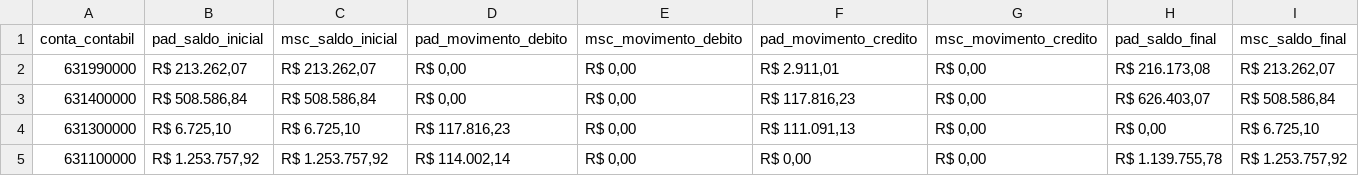
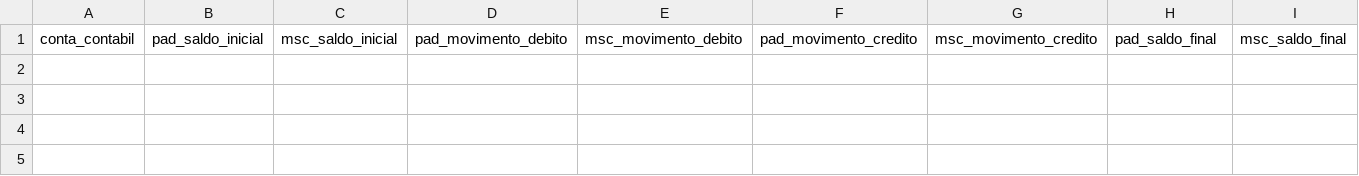
Before and after one commit to iddrs/msc-conferencia3, a CSV file: report/MscBalVerTest.csv, drawn as a sheet; only a part is shown; rows hold the shown columns only; the diff names each change by its address in the sheet, - before the commit and + after, or states it on an @@ line.

```diff
--- a/report/MscBalVerTest.csv
+++ b/report/MscBalVerTest.csv
-row 2: 631990000 | R$ 213.262,07 | R$ 213.262,07 | R$ 0,00 | R$ 0,00 | R$ 2.911,01 | R$ 0,00 | R$ 216.173,08 | R$ 213.262,07
-row 3: 631400000 | R$ 508.586,84 | R$ 508.586,84 | R$ 0,00 | R$ 0,00 | R$ 117.816,23 | R$ 0,00 | R$ 626.403,07 | R$ 508.586,84
-row 4: 631300000 | R$ 6.725,10 | R$ 6.725,10 | R$ 117.816,23 | R$ 0,00 | R$ 111.091,13 | R$ 0,00 | R$ 0,00 | R$ 6.725,10
-row 5: 631100000 | R$ 1.253.757,92 | R$ 1.253.757,92 | R$ 114.002,14 | R$ 0,00 | R$ 0,00 | R$ 0,00 | R$ 1.139.755,78 | R$ 1.253.757,92
```
Also changed, not shown: report/SaldoFinalCalculadoTest.csv, 2 other files.
